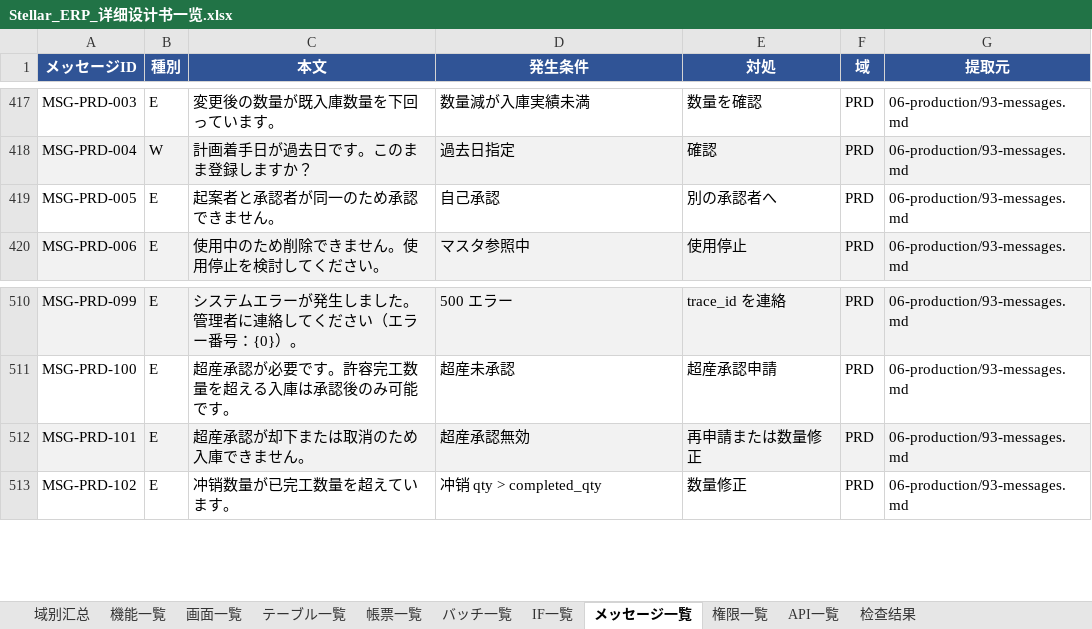
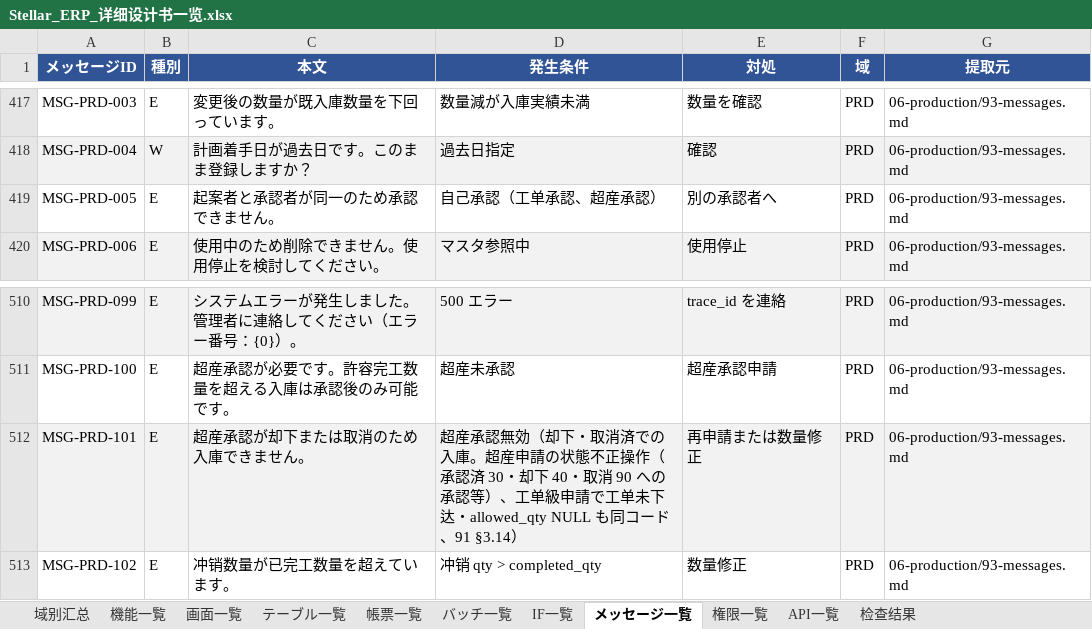
Before and after one commit to Akarin7784/stellar-erp, an Excel workbook: docs/design/20-matrix/Stellar_ERP_详细设计书一览.xlsx, sheet メッセージ一覧, drawn as a sheet; only a part is shown, gaps mark what is left out; values as stored, in another font and other column widths than the file's, no borders; the diff names each change by its address in the sheet, - before the commit and + after, or states it on an @@ line.

```diff
--- a/docs/design/20-matrix/Stellar_ERP_详细设计书一览.xlsx (sheet メッセージ一覧)
+++ b/docs/design/20-matrix/Stellar_ERP_详细设计书一览.xlsx (sheet メッセージ一覧)
-D419 (発生条件): 自己承認
+D419 (発生条件): 自己承認（工单承認、超産承認）
-D512 (発生条件): …承認無効
+D512 (発生条件): …承認無効（却下・取消済での入庫。超産申請の状態不正操作（承認済 30・却下 40・取消 90 への承認等）、工单級申請で工单未下达・allowed_qty NULL も同コード、91 §3.14）
```
Also changed, not shown: sheet API一覧, sheet 域别汇总, 8 other files.
